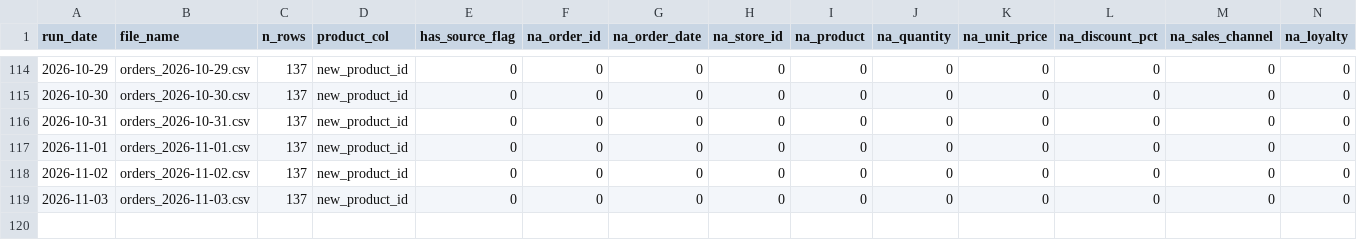
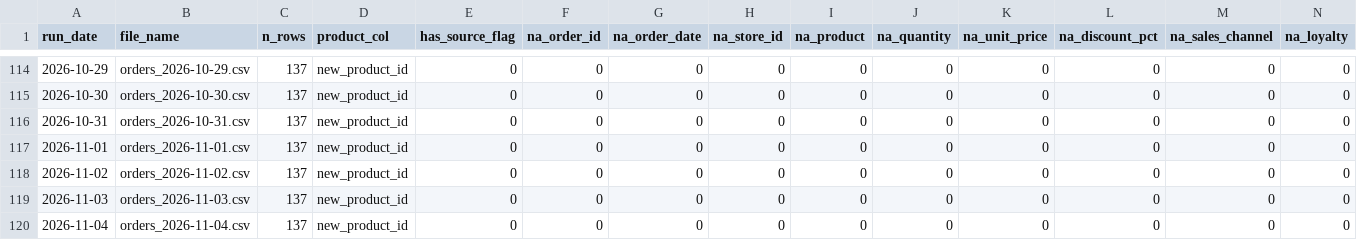
Before and after one commit to AkyuzBurhan/rocky-top-data-pipeline, a CSV file: data/data_quality_log.csv, drawn as a sheet; only a part is shown, gaps mark what is left out; rows hold the shown columns only; the diff names each change by its address in the sheet, - before the commit and + after, or states it on an @@ line.

```diff
--- a/data/data_quality_log.csv
+++ b/data/data_quality_log.csv
+row 120: 2026-11-04 | orders_2026-11-04.csv | 137 | new_product_id | 0 | 0 | 0 | 0 | 0 | 0 | 0 | 0 | 0 | 0
```
Also changed, not shown: 1 other file.
